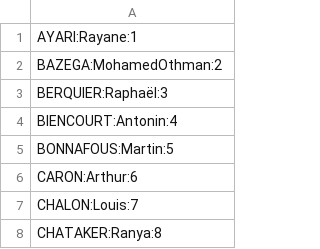
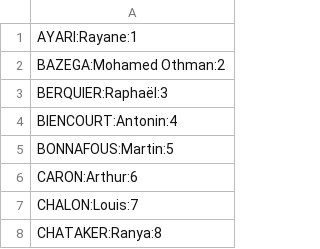
Before and after one commit to IG2I-LE2-2025-2026/ria-b1-s2, a CSV file: suggest/LE2_2025_2026.csv, drawn as a sheet; only a part is shown.

Commit message:
suggest : V3

```diff
--- a/suggest/LE2_2025_2026.csv
+++ b/suggest/LE2_2025_2026.csv
@@ -1,3 +1,3 @@
 AYARI:Rayane:1
-BAZEGA:MohamedOthman:2
+BAZEGA:Mohamed Othman:2
 BERQUIER:Raphaël:3
```
Also changed, not shown: 2 other files.
